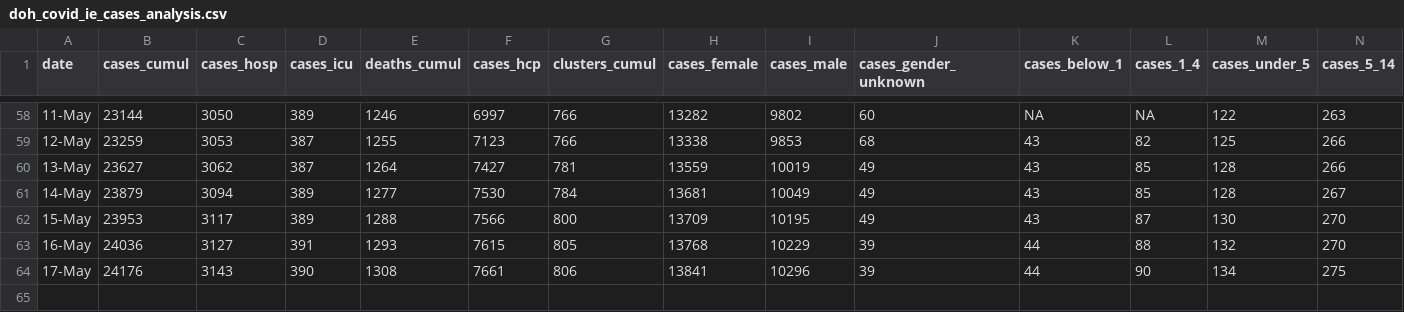
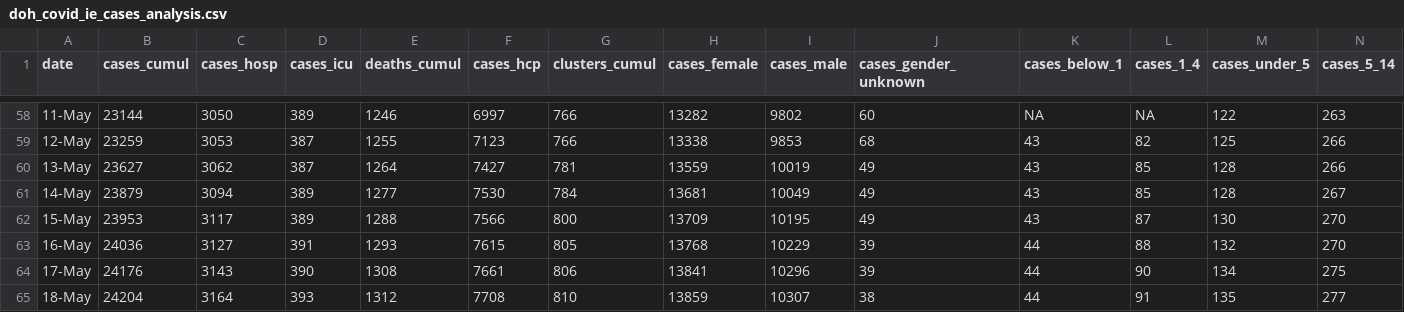
Before and after one commit to frankmoriarty/covid_ie, a CSV file: doh_covid_ie_cases_analysis.csv, drawn as a sheet; only a part is shown, gaps mark what is left out; rows hold the shown columns only; the diff names each change by its address in the sheet, - before the commit and + after, or states it on an @@ line.

Commit message:
Updated with 18-May data

```diff
--- a/doh_covid_ie_cases_analysis.csv
+++ b/doh_covid_ie_cases_analysis.csv
+row 65: 18-May | 24204 | 3164 | 393 | 1312 | 7708 | 810 | 13859 | 10307 | 38 | 44 | 91 | 135 | 277
```
